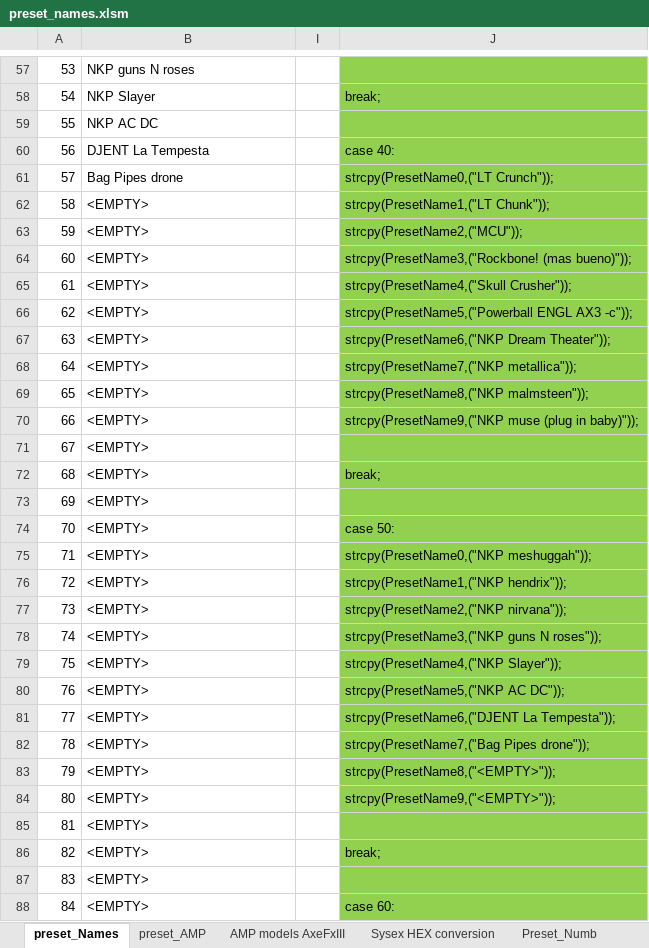
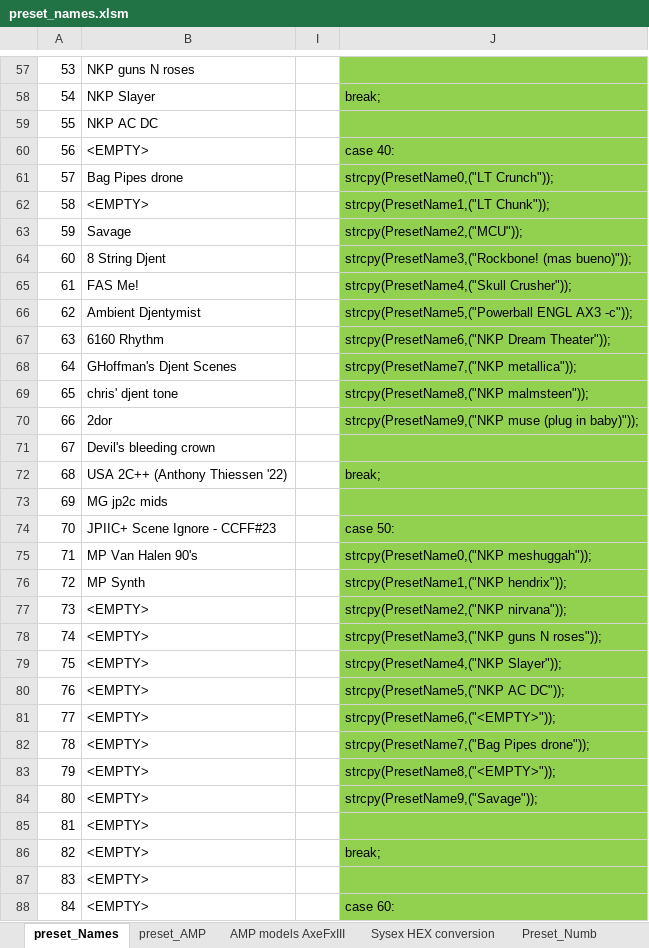
Before and after one commit to Axelman8/Pari_V7.1_MKI, an Excel workbook: preset_names.xlsm, sheet preset_Names, drawn as a sheet; only a part is shown, gaps mark what is left out; values as stored, in another font and other column widths than the file's, no borders; the diff covers the shown part only; the diff names each change by its address in the sheet, - before the commit and + after, or states it on an @@ line.

```diff
--- a/preset_names.xlsm (sheet preset_Names)
+++ b/preset_names.xlsm (sheet preset_Names)
-B60: DJENT La Tempesta
+B60: <EMPTY>
-B63: <EMPTY>
+B63: Savage
-B64: <EMPTY>
+B64: 8 String Djent
-B65: <EMPTY>
+B65: FAS Me!
-B66: <EMPTY>
+B66: Ambient Djentymist
-B67: <EMPTY>
+B67: 6160 Rhythm
-B68: <EMPTY>
+B68: GHoffman's Djent Scenes
-B69: <EMPTY>
+B69: chris' djent tone
-B70: <EMPTY>
+B70: 2dor
-B71: <EMPTY>
+B71: Devil's bleeding crown
-B72: <EMPTY>
+B72: USA 2C++ (Anthony Thiessen '22)
-B73: <EMPTY>
+B73: MG jp2c mids
-B74: <EMPTY>
+B74: JPIIC+ Scene Ignore - CCFF#23
-B75: <EMPTY>
+B75: MP Van Halen 90's
-B76: <EMPTY>
+B76: MP Synth
-J81: strcpy(PresetName6,("DJENT La Tempesta"));
+J81: strcpy(PresetName6,("<EMPTY>"));
-J84: strcpy(PresetName9,("<EMPTY>"));
+J84: strcpy(PresetName9,("Savage"));
```
Also changed, not shown: 15 edited cells elsewhere in this sheet, hidden cells, 7 other files.
